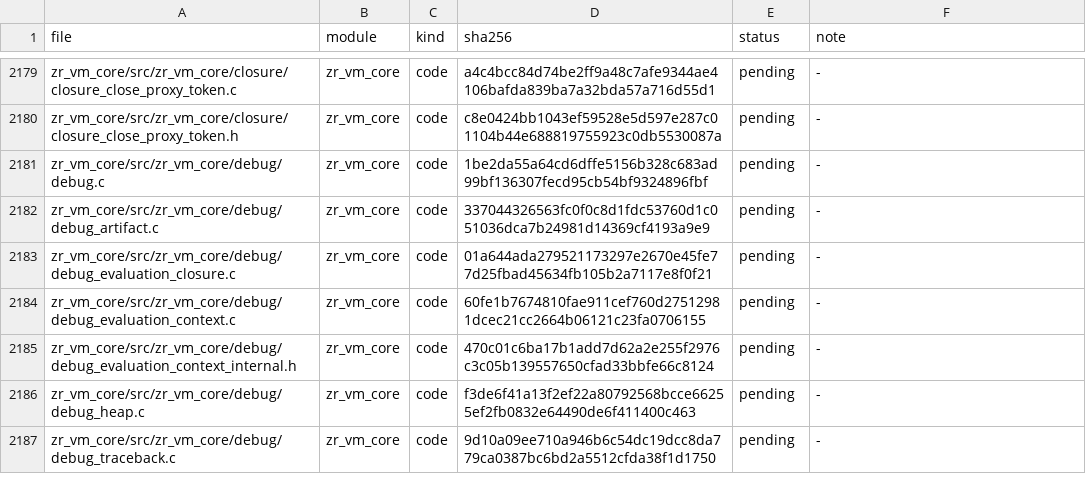
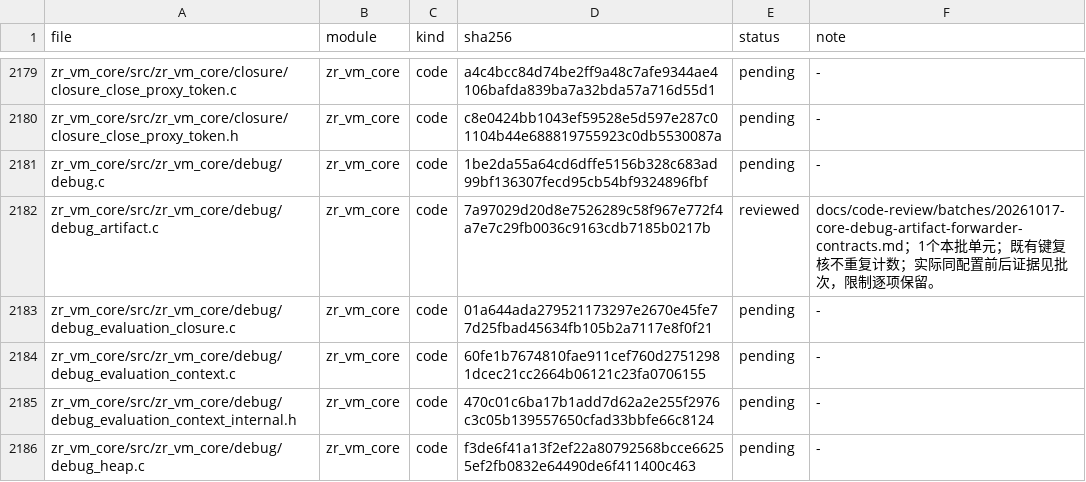
Before and after one commit to He-Jiahui/zr_vm, a TSV file: docs/code-review/inventory.tsv, drawn as a sheet; only a part is shown, gaps mark what is left out; the shorter side is filled out with more unchanged rows.

Commit message:
docs(review): document artifact type debug forwarder lifecycle

```diff
--- a/docs/code-review/inventory.tsv
+++ b/docs/code-review/inventory.tsv
@@ -2181,3 +2181,3 @@ zr_vm_core/src/zr_vm_core/closure/closure_close_proxy_token.h	zr_vm_core	code	c8
 zr_vm_core/src/zr_vm_core/debug/debug.c	zr_vm_core	code	1be2da55a64cd6dffe5156b328c683ad99bf136307fecd95cb54bf9324896fbf	pending	-
-zr_vm_core/src/zr_vm_core/debug/debug_artifact.c	zr_vm_core	code	337044326563fc0f0c8d1fdc53760d1c051036dca7b24981d14369cf4193a9e9	pending	-
+zr_vm_core/src/zr_vm_core/debug/debug_artifact.c	zr_vm_core	code	7a97029d20d8e7526289c58f967e772f4a7e7c29fb0036c9163cdb7185b0217b	reviewed	docs/code-review/batches/20261017-core-debug-artifact-forwarder-contracts.md；1个本批单元；既有键复核不重复计数；实际同配置前后证据见批次，限制逐项保留。
 zr_vm_core/src/zr_vm_core/debug/debug_evaluation_closure.c	zr_vm_core	code	01a644ada279521173297e2670e45fe77d25fbad45634fb105b2a7117e8f0f21	pending	-
```
Also changed, not shown: 3 other files.
